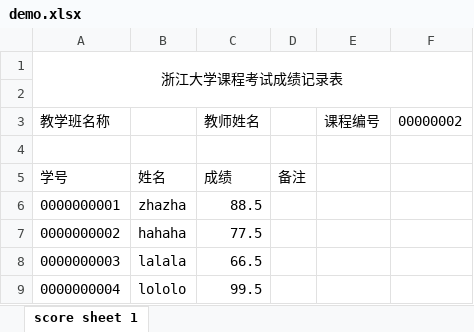
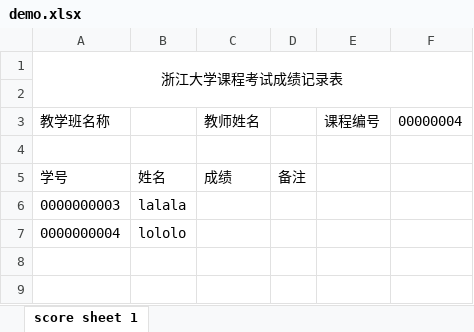
Before and after one commit to nblintao/Score-Management-Subsystem, an Excel workbook: project2/tetris3D/download/demo.xlsx, sheet score sheet 1, drawn as a sheet; values as stored, in another font and other column widths than the file's, no borders; removed rows and columns are numbered as before the commit, all else as after; the diff names each change by its address in the sheet, - before the commit and + after, or states it on an @@ line.

Commit message:
fix a bug with 'Class_info' when upload xlsx file

```diff
--- a/project2/tetris3D/download/demo.xlsx (sheet score sheet 1)
+++ b/project2/tetris3D/download/demo.xlsx (sheet score sheet 1)
-F3: 00000002
+F3: 00000004
-row 6: 0000000001 | zhazha | 88.5
-row 7: 0000000002 | hahaha | 77.5
-C6: 66.5
+C6: (empty)
-C7: 99.5
+C7: (empty)
```
Also changed, not shown: 1 other file.
